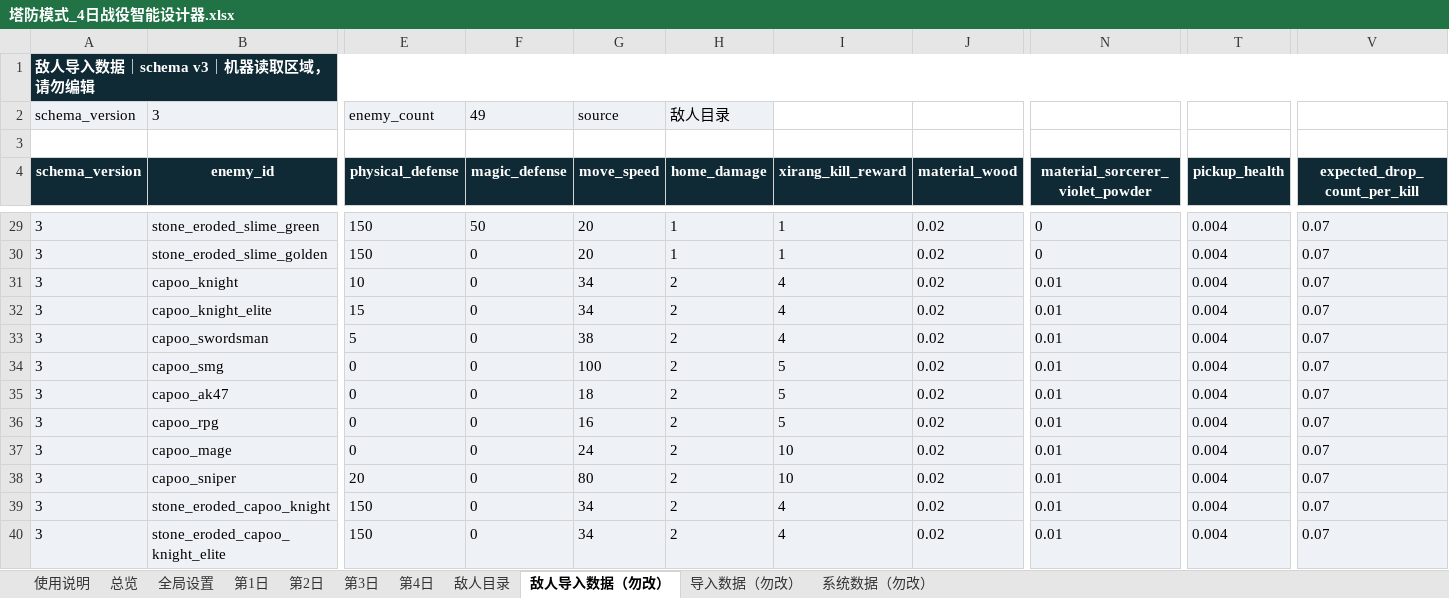
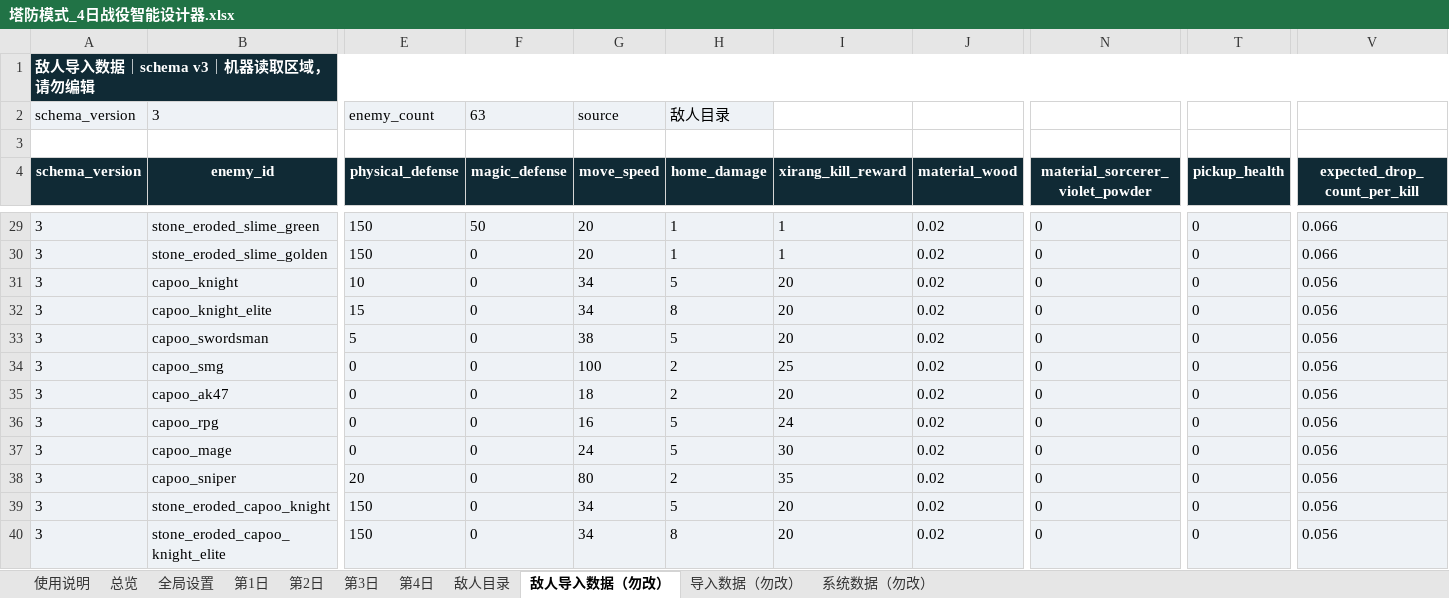
Before and after one commit to wanheng20031114/arc-nice, an Excel workbook: reports/塔防模式_4日战役智能设计器.xlsx, sheet 敌人导入数据（勿改）, drawn as a sheet; only a part is shown, gaps mark what is left out; values as stored, in another font and other column widths than the file's, no borders; the diff covers the shown part only; the diff names each change by its address in the sheet, - before the commit and + after, or states it on an @@ line.

```diff
--- a/reports/塔防模式_4日战役智能设计器.xlsx (sheet 敌人导入数据（勿改）)
+++ b/reports/塔防模式_4日战役智能设计器.xlsx (sheet 敌人导入数据（勿改）)
-F2 (magic_defense): 49
+F2 (magic_defense): 63
-T29:T40 (pickup_health): 0.004
+T29:T40 (pickup_health): 0
-V29:V30 (expected_drop_count_per_kill): 0.07
+V29:V30 (expected_drop_count_per_kill): 0.066
-H31 (home_damage): 2
+H31 (home_damage): 5
-I31:I33 (xirang_kill_reward): 4
+I31:I33 (xirang_kill_reward): 20
-N31:N40 (material_sorcerer_violet_powder): 0.01
+N31:N40 (material_sorcerer_violet_powder): 0
-V31:V40 (expected_drop_count_per_kill): 0.07
+V31:V40 (expected_drop_count_per_kill): 0.056
-H32 (home_damage): 2
+H32 (home_damage): 8
-H33 (home_damage): 2
+H33 (home_damage): 5
-I34 (xirang_kill_reward): 5
+I34 (xirang_kill_reward): 25
-I35 (xirang_kill_reward): 5
+I35 (xirang_kill_reward): 20
-H36:H37 (home_damage): 2
+H36:H37 (home_damage): 5
-I36 (xirang_kill_reward): 5
+I36 (xirang_kill_reward): 24
-I37 (xirang_kill_reward): 10
+I37 (xirang_kill_reward): 30
-I38 (xirang_kill_reward): 10
+I38 (xirang_kill_reward): 35
-H39 (home_damage): 2
+H39 (home_damage): 5
-I39:I40 (xirang_kill_reward): 4
+I39:I40 (xirang_kill_reward): 20
-H40 (home_damage): 2
+H40 (home_damage): 8
```
Also changed, not shown: 14 added rows and 120 edited cells elsewhere in this sheet, sheet 敌人目录, sheet 第3日, sheet 总览, sheet 系统数据（勿改）, formulas that keep their value, charts or pictures, 7 other files.
